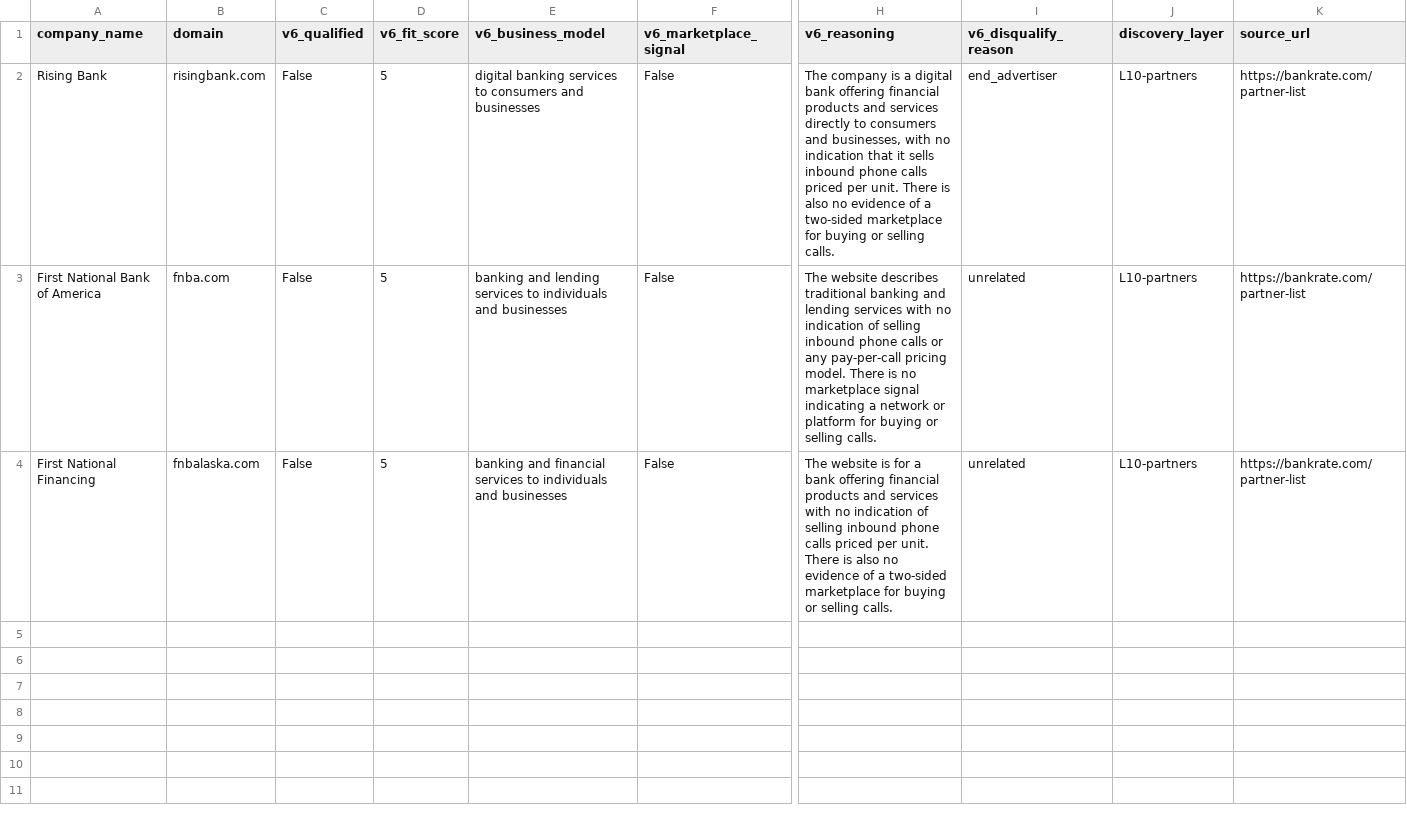
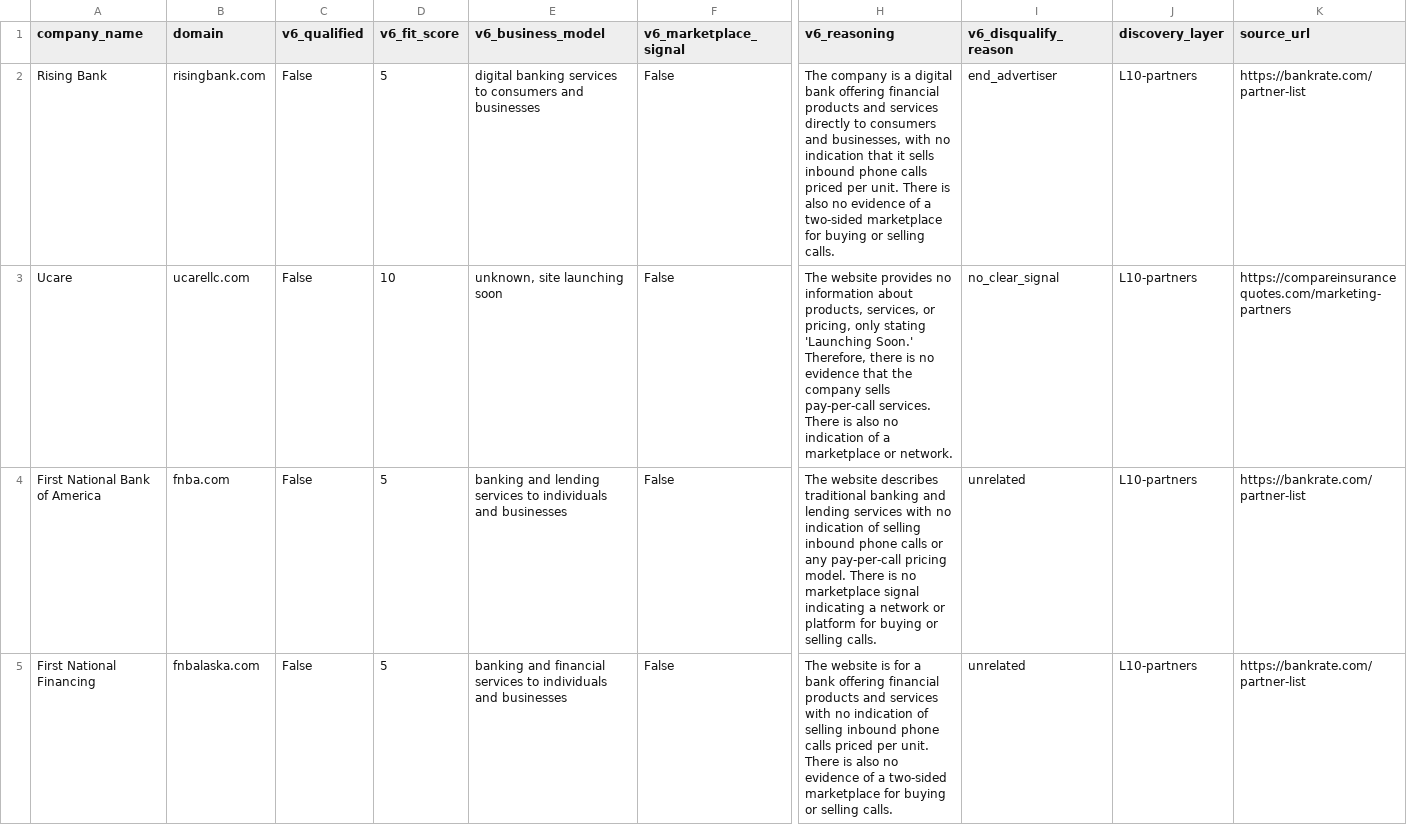
Before and after one commit to qasimovski/ppc-daily, a CSV file: out/2026-09-14/rejected.csv, drawn as a sheet; only a part is shown, gaps mark what is left out; rows hold the shown columns only; the diff covers the shown part only; the diff names each change by its address in the sheet, - before the commit and + after, or states it on an @@ line.

```diff
--- a/out/2026-09-14/rejected.csv
+++ b/out/2026-09-14/rejected.csv
+row 3: Ucare | ucarellc.com | False | 10 | unknown, site launching soon | False | The website provides no information about products, services, or pricing, only stating 'Launching Soon.' Therefore, there is no evidence that the company sells pay-per-call services. There is also no indication of a marketplace or network. | no_clear_signal | L10-partners | https://compareinsurancequotes.com/marketing-partners
```
Also changed, not shown: 2 added rows elsewhere in this file, 6 other files.
